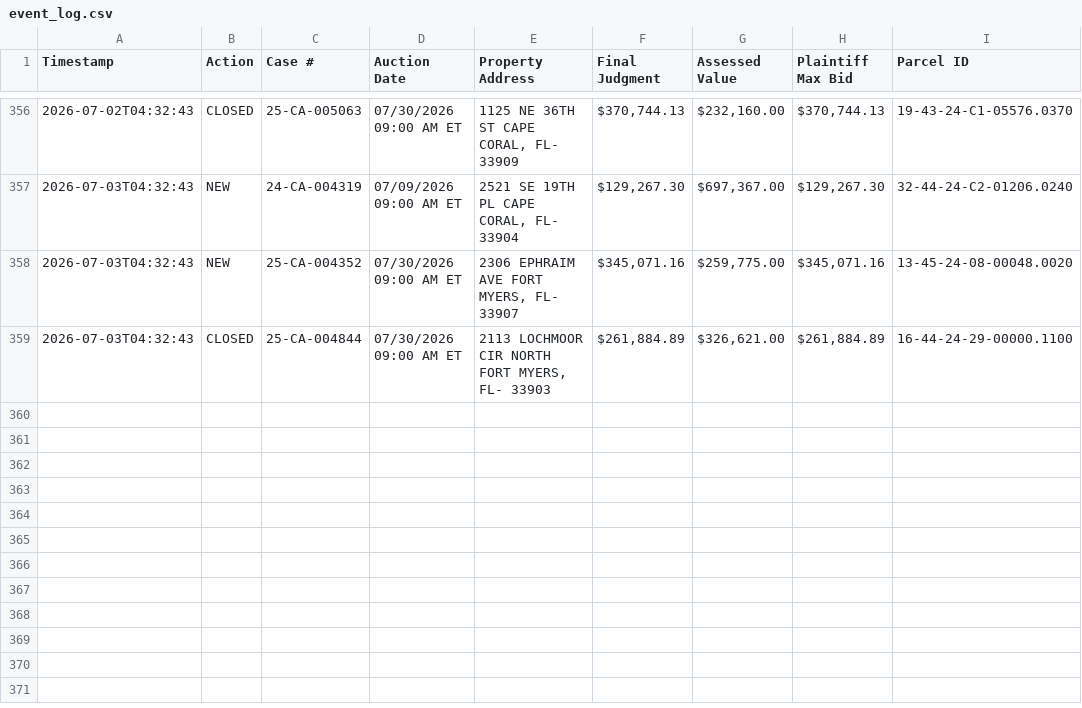
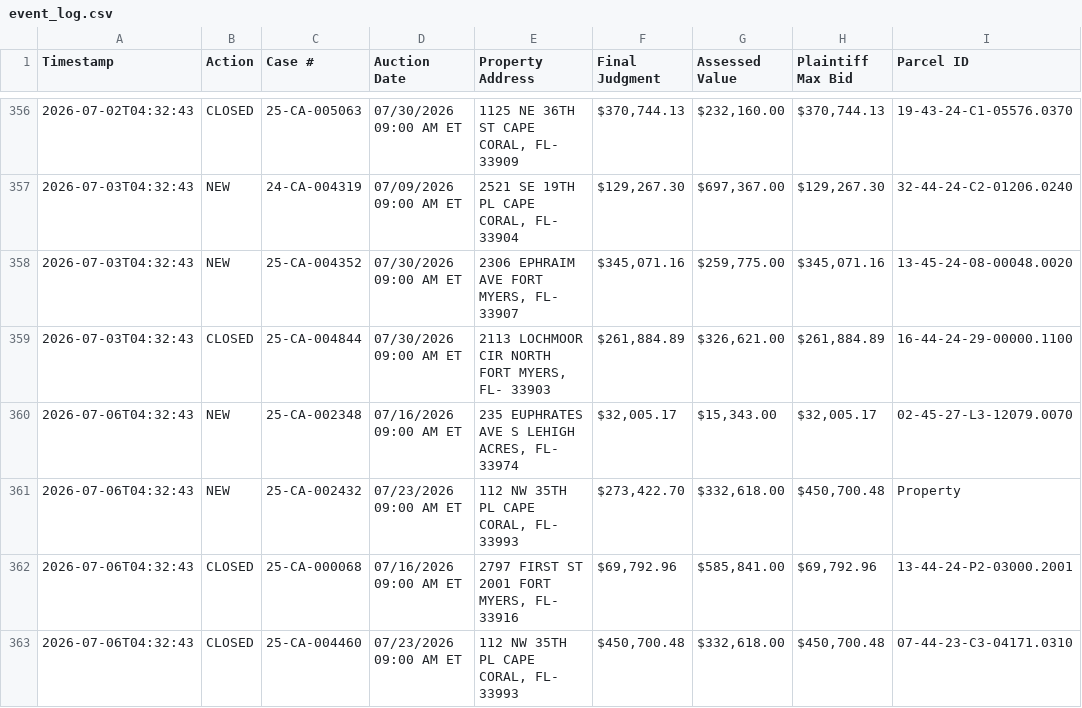
Before and after one commit to figlesias7/Realforeclose-lee, a CSV file: data/event_log.csv, drawn as a sheet; only a part is shown, gaps mark what is left out; the diff names each change by its address in the sheet, - before the commit and + after, or states it on an @@ line.

```diff
--- a/data/event_log.csv
+++ b/data/event_log.csv
+row 360: 2026-07-06T04:32:43 | NEW | 25-CA-002348 | 07/16/2026 09:00 AM ET | 235 EUPHRATES AVE S LEHIGH ACRES, FL- 33974 | $32,005.17 | $15,343.00 | $32,005.17 | 02-45-27-L3-12079.0070
+row 361: 2026-07-06T04:32:43 | NEW | 25-CA-002432 | 07/23/2026 09:00 AM ET | 112 NW 35TH PL CAPE CORAL, FL- 33993 | $273,422.70 | $332,618.00 | $450,700.48 | Property
+row 362: 2026-07-06T04:32:43 | CLOSED | 25-CA-000068 | 07/16/2026 09:00 AM ET | 2797 FIRST ST 2001 FORT MYERS, FL- 33916 | $69,792.96 | $585,841.00 | $69,792.96 | 13-44-24-P2-03000.2001
+row 363: 2026-07-06T04:32:43 | CLOSED | 25-CA-004460 | 07/23/2026 09:00 AM ET | 112 NW 35TH PL CAPE CORAL, FL- 33993 | $450,700.48 | $332,618.00 | $450,700.48 | 07-44-23-C3-04171.0310
```
Also changed, not shown: 3 other files.
